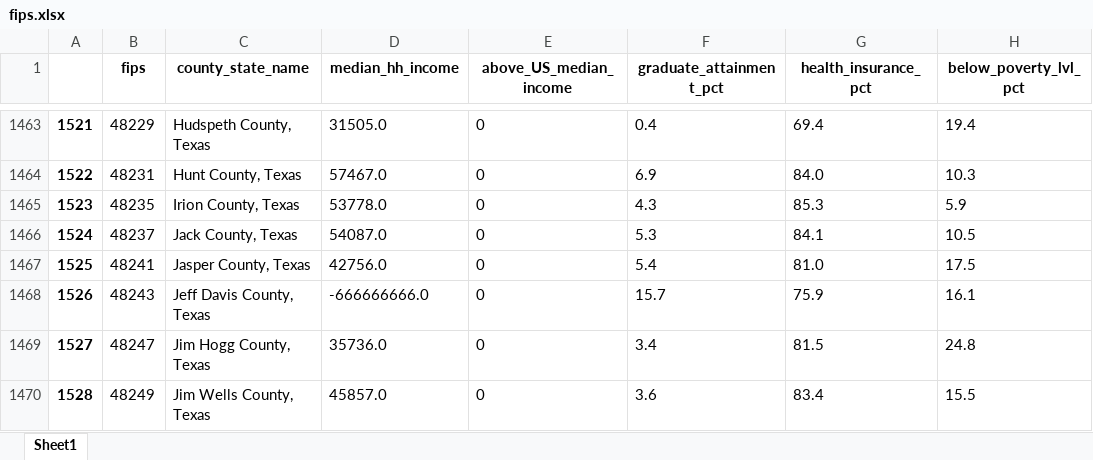
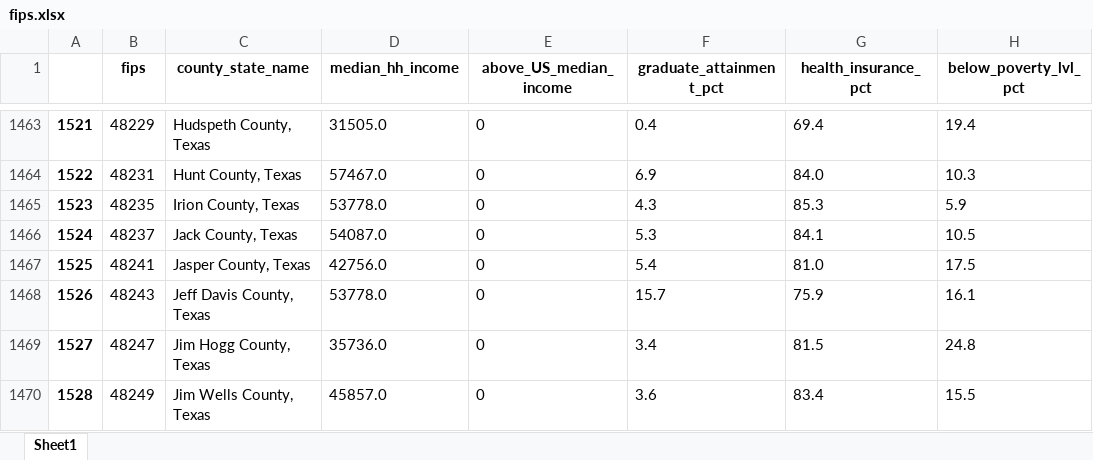
Before and after one commit to rahuloms/Data_Science_2_Final_Project_2022, an Excel workbook: fips.xlsx, sheet Sheet1, drawn as a sheet; only a part is shown, gaps mark what is left out; values as stored, in another font and other column widths than the file's, no borders; the diff names each change by its address in the sheet, - before the commit and + after, or states it on an @@ line.

```diff
--- a/fips.xlsx (sheet Sheet1)
+++ b/fips.xlsx (sheet Sheet1)
-D1468 (median_hh_income): -666666666.0
+D1468 (median_hh_income): 53778.0
```
Also changed, not shown: 3 other files.
